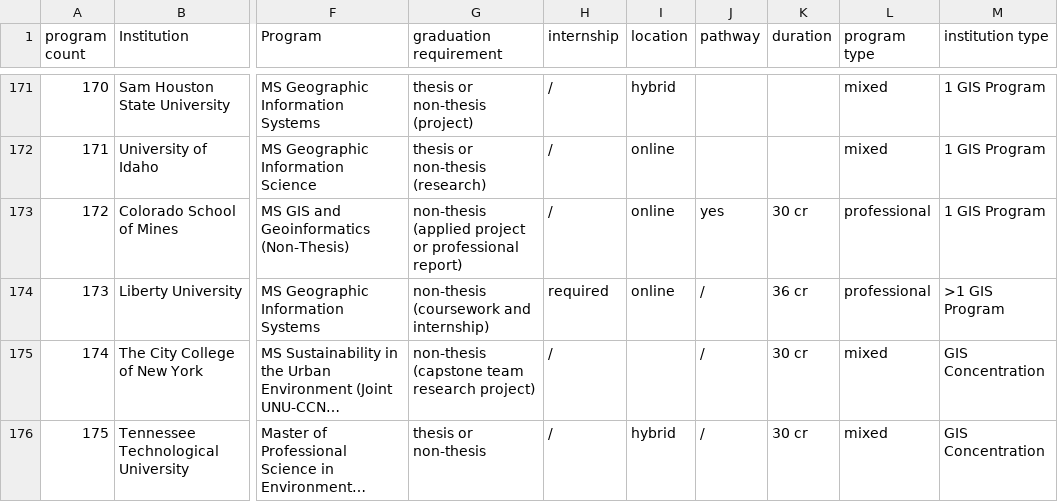
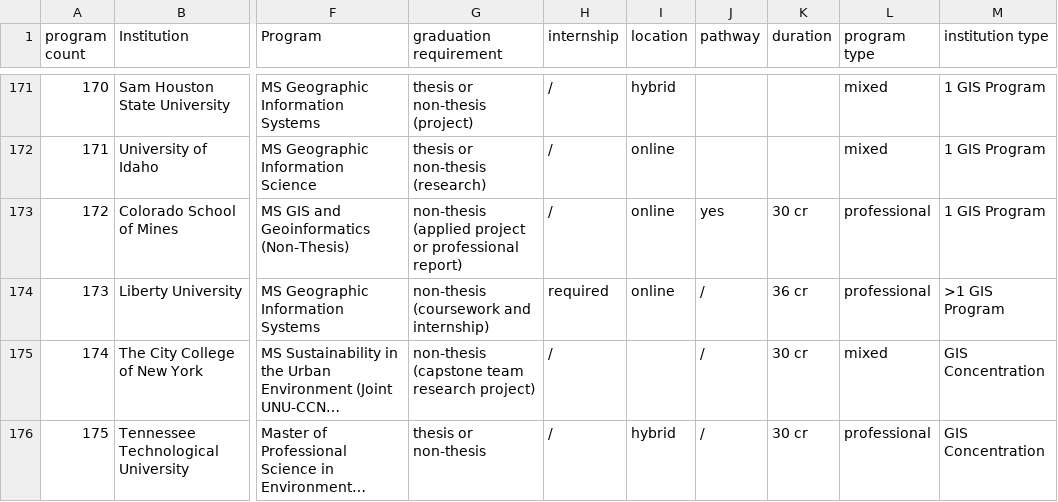
Before and after one commit to esstherc/GIS-master-webmap, a CSV file: data/all_msgis_institutions_2026.csv, drawn as a sheet; only a part is shown, gaps mark what is left out; long unchanged cells end in …; the diff names each change by its address in the sheet, - before the commit and + after, or states it on an @@ line.

```diff
--- a/data/all_msgis_institutions_2026.csv
+++ b/data/all_msgis_institutions_2026.csv
-L176 (program type): mixed
+L176 (program type): professional
```
Also changed, not shown: 1 other file.
